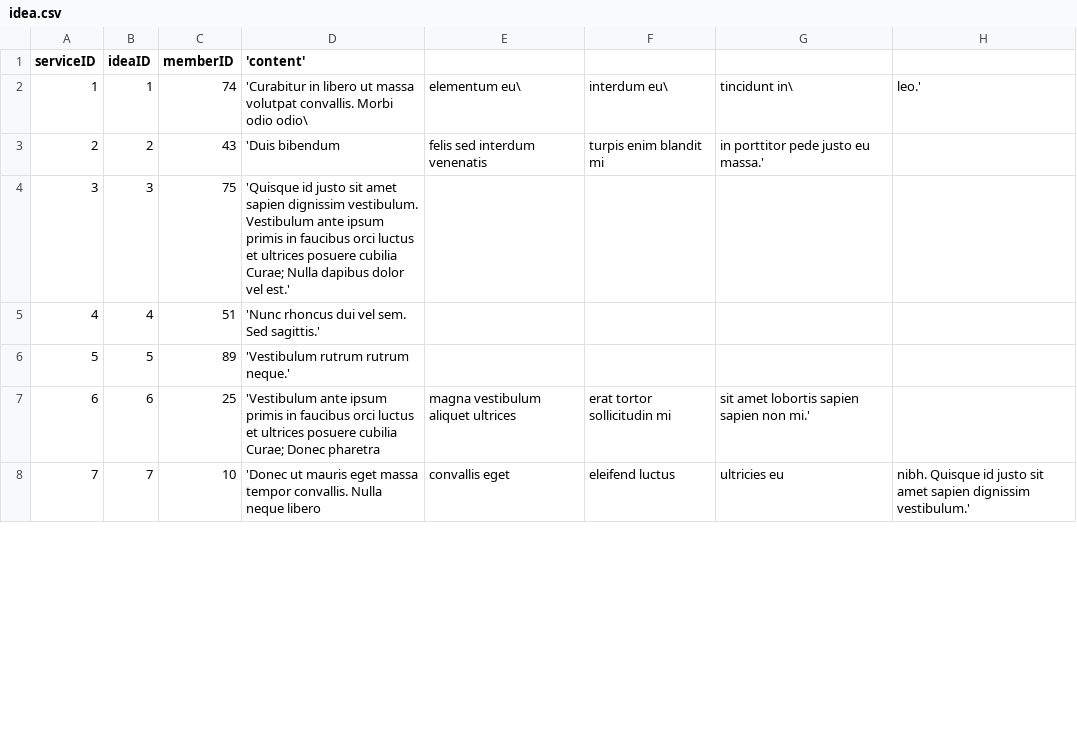
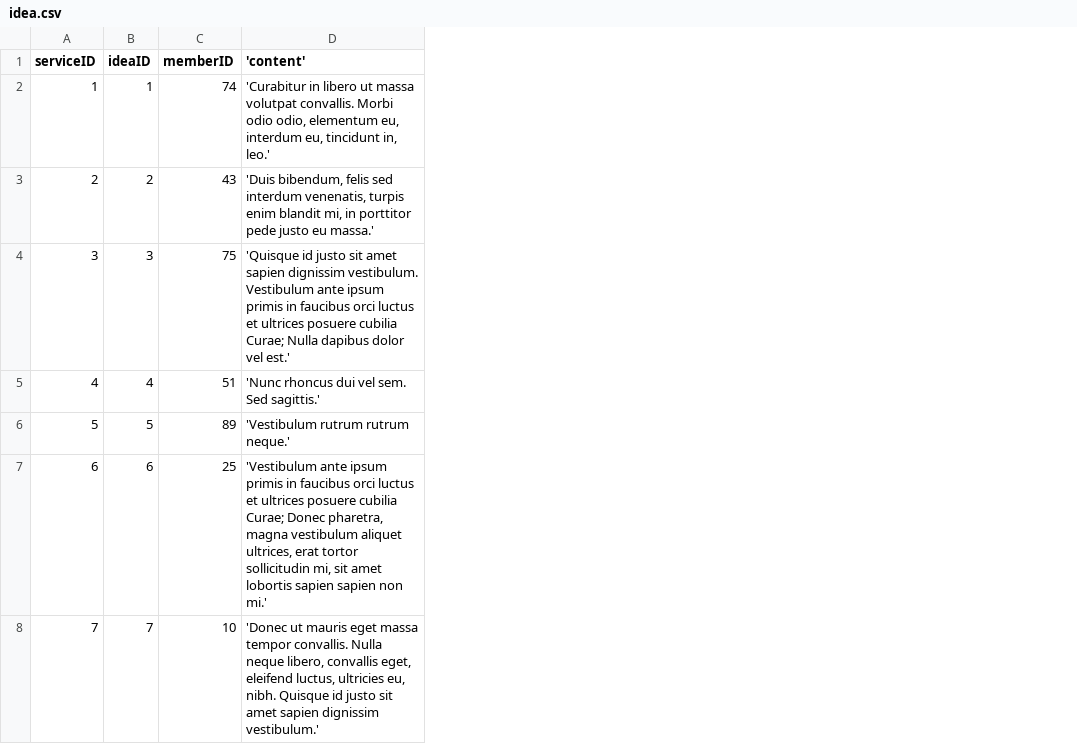
Before and after one commit to g-cheng/DB_Project, a CSV file: csv/idea.csv, drawn as a sheet; only a part is shown; the diff covers the shown part only; the diff names each change by its address in the sheet, - before the commit and + after, or states it on an @@ line.

```diff
--- a/csv/idea.csv
+++ b/csv/idea.csv
-column E, rows 2-8: elementum eu\ | felis sed interdum venenatis |  |  |  | magna vestibulum aliquet ultrices | convallis eget
-column F, rows 2-8: interdum eu\ | turpis enim blandit mi |  |  |  | erat tortor sollicitudin mi | eleifend luctus
-column G, rows 2-8: tincidunt in\ | in porttitor pede justo eu massa.' |  |  |  | sit amet lobortis sapien sapien non mi.' | ultricies eu
-column H, rows 2-8: leo.' |  |  |  |  |  | nibh. Quisque id justo sit amet sapien dignissim vestibulum.'
-D2 ('content'): …Morbi odio odio\
+D2 ('content'): …Morbi odio odio, elementum eu, interdum eu, tincidunt in, leo.'
-D3 ('content'): 'Duis bibendum
+D3 ('content'): 'Duis bibendum, felis sed interdum venenatis, turpis enim blandit mi, in porttitor pede justo eu massa.'
-D7 ('content'): …Curae; Donec pharetra
+D7 ('content'): …Curae; Donec pharetra, magna vestibulum aliquet ultrices, erat tortor sollicitudin mi, sit amet lobortis sapien sapien non mi.'
-D8 ('content'): …Nulla neque libero
+D8 ('content'): …Nulla neque libero, convallis eget, eleifend luctus, ultricies eu, nibh. Quisque id justo sit amet sapien dignissim vestibulum.'
```
Also changed, not shown: 6 edited cells elsewhere in this file, csv/event.csv, 1 other file.
